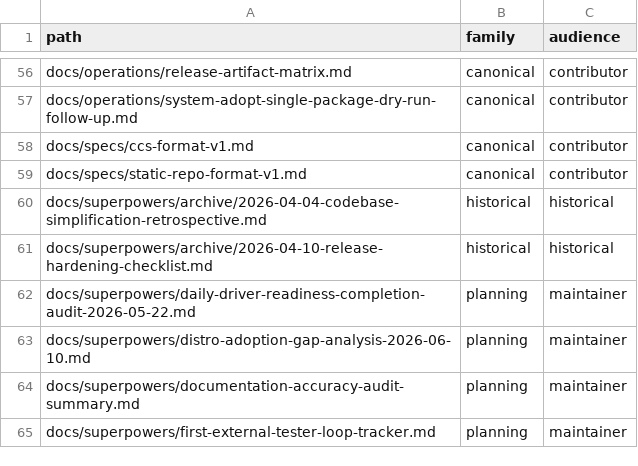
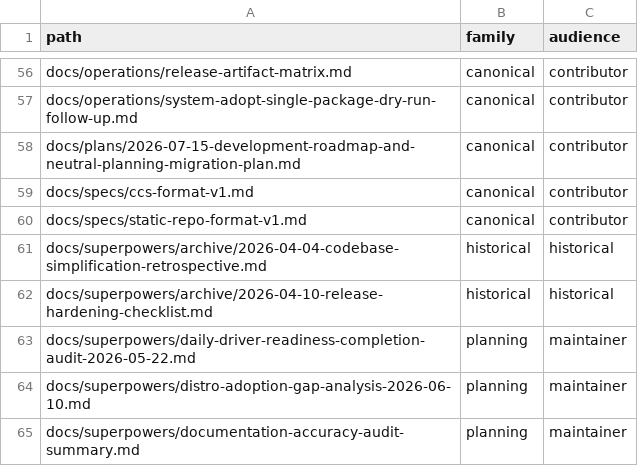
Before and after one commit to ConaryLabs/Conary, a TSV file: docs/superpowers/documentation-accuracy-audit-inventory.tsv, drawn as a sheet; only a part is shown, gaps mark what is left out; the shorter side is filled out with more unchanged rows.

```diff
--- a/docs/superpowers/documentation-accuracy-audit-inventory.tsv
+++ b/docs/superpowers/documentation-accuracy-audit-inventory.tsv
@@ -57,2 +57,3 @@ docs/operations/release-artifact-matrix.md	canonical	contributor
 docs/operations/system-adopt-single-package-dry-run-follow-up.md	canonical	contributor
+docs/plans/2026-07-15-development-roadmap-and-neutral-planning-migration-plan.md	canonical	contributor
 docs/specs/ccs-format-v1.md	canonical	contributor
```
Also changed, not shown: docs/superpowers/documentation-accuracy-audit-ledger.tsv, 2 other files.
